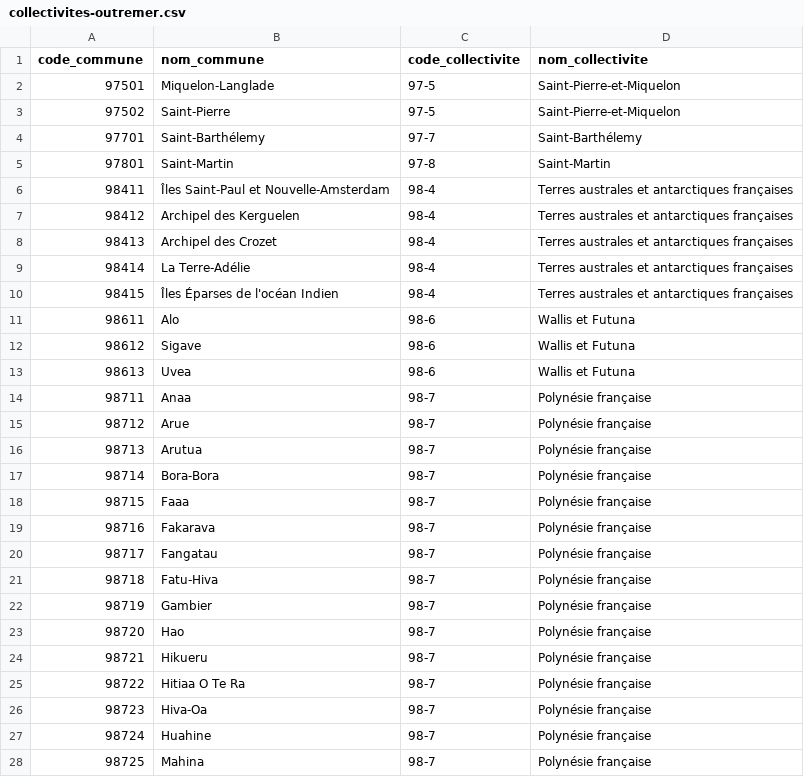
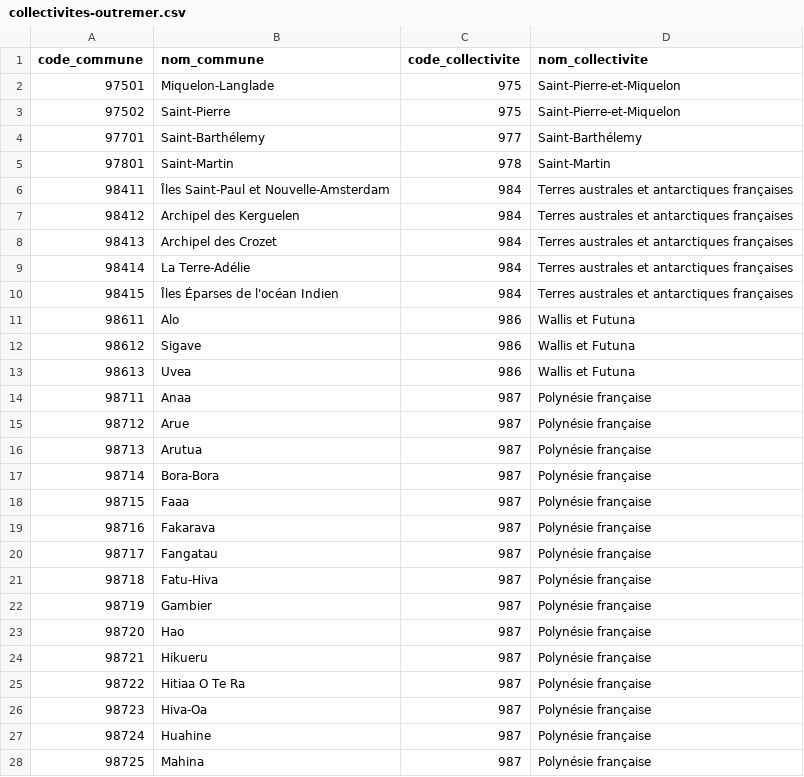
Before and after one commit to datagouv/decoupage-administratif, a CSV file: sources/collectivites-outremer.csv, drawn as a sheet; only a part is shown; the diff covers the shown part only.

Commit message:
Suppression tirets

```diff
--- a/sources/collectivites-outremer.csv
+++ b/sources/collectivites-outremer.csv
@@ -1,28 +1,28 @@
 code_commune,nom_commune,code_collectivite,nom_collectivite
-97501,Miquelon-Langlade,97-5,Saint-Pierre-et-Miquelon
-97502,Saint-Pierre,97-5,Saint-Pierre-et-Miquelon
-97701,Saint-Barthélemy,97-7,Saint-Barthélemy
-97801,Saint-Martin,97-8,Saint-Martin
-98411,Îles Saint-Paul et Nouvelle-Amsterdam,98-4,Terres australes et antarctiques françaises
-98412,Archipel des Kerguelen,98-4,Terres australes et antarctiques françaises
-98413,Archipel des Crozet,98-4,Terres australes et antarctiques françaises
-98414,La Terre-Adélie,98-4,Terres australes et antarctiques françaises
-98415,Îles Éparses de l'océan Indien,98-4,Terres australes et antarctiques françaises
-98611,Alo,98-6,Wallis et Futuna
-98612,Sigave,98-6,Wallis et Futuna
-98613,Uvea,98-6,Wallis et Futuna
-98711,Anaa,98-7,Polynésie française
-98712,Arue,98-7,Polynésie française
-98713,Arutua,98-7,Polynésie française
-98714,Bora-Bora,98-7,Polynésie française
-98715,Faaa,98-7,Polynésie française
-98716,Fakarava,98-7,Polynésie française
-98717,Fangatau,98-7,Polynésie française
-98718,Fatu-Hiva,98-7,Polynésie française
-98719,Gambier,98-7,Polynésie française
-98720,Hao,98-7,Polynésie française
-98721,Hikueru,98-7,Polynésie française
-98722,Hitiaa O Te Ra,98-7,Polynésie française
-98723,Hiva-Oa,98-7,Polynésie française
-98724,Huahine,98-7,Polynésie française
-98725,Mahina,98-7,Polynésie française
+97501,Miquelon-Langlade,975,Saint-Pierre-et-Miquelon
+97502,Saint-Pierre,975,Saint-Pierre-et-Miquelon
+97701,Saint-Barthélemy,977,Saint-Barthélemy
+97801,Saint-Martin,978,Saint-Martin
+98411,Îles Saint-Paul et Nouvelle-Amsterdam,984,Terres australes et antarctiques françaises
+98412,Archipel des Kerguelen,984,Terres australes et antarctiques françaises
+98413,Archipel des Crozet,984,Terres australes et antarctiques françaises
+98414,La Terre-Adélie,984,Terres australes et antarctiques françaises
+98415,Îles Éparses de l'océan Indien,984,Terres australes et antarctiques françaises
+98611,Alo,986,Wallis et Futuna
+98612,Sigave,986,Wallis et Futuna
+98613,Uvea,986,Wallis et Futuna
+98711,Anaa,987,Polynésie française
+98712,Arue,987,Polynésie française
+98713,Arutua,987,Polynésie française
+98714,Bora-Bora,987,Polynésie française
+98715,Faaa,987,Polynésie française
+98716,Fakarava,987,Polynésie française
+98717,Fangatau,987,Polynésie française
+98718,Fatu-Hiva,987,Polynésie française
+98719,Gambier,987,Polynésie française
+98720,Hao,987,Polynésie française
+98721,Hikueru,987,Polynésie française
+98722,Hitiaa O Te Ra,987,Polynésie française
+98723,Hiva-Oa,987,Polynésie française
+98724,Huahine,987,Polynésie française
+98725,Mahina,987,Polynésie française
```
Also changed, not shown: 67 edited cells elsewhere in this file.
